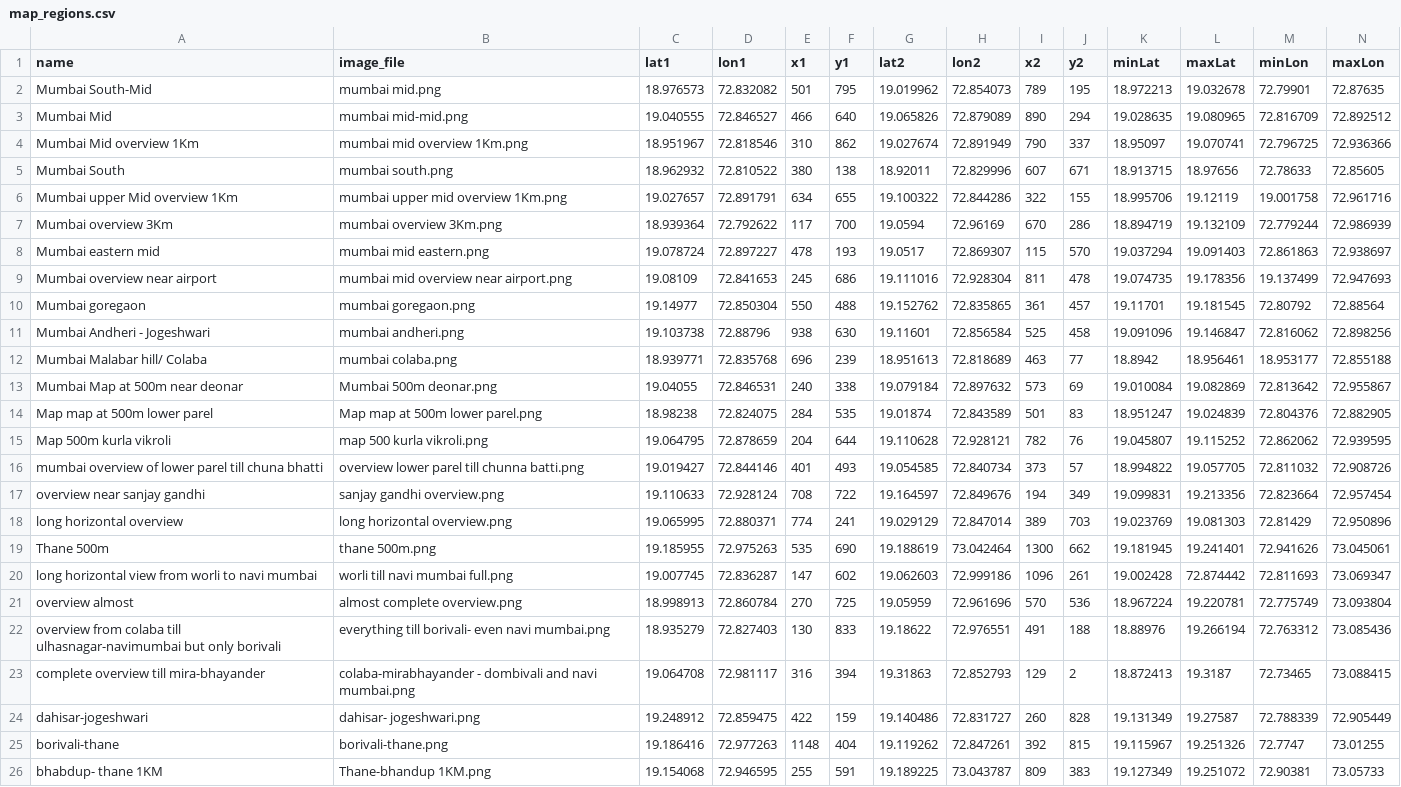
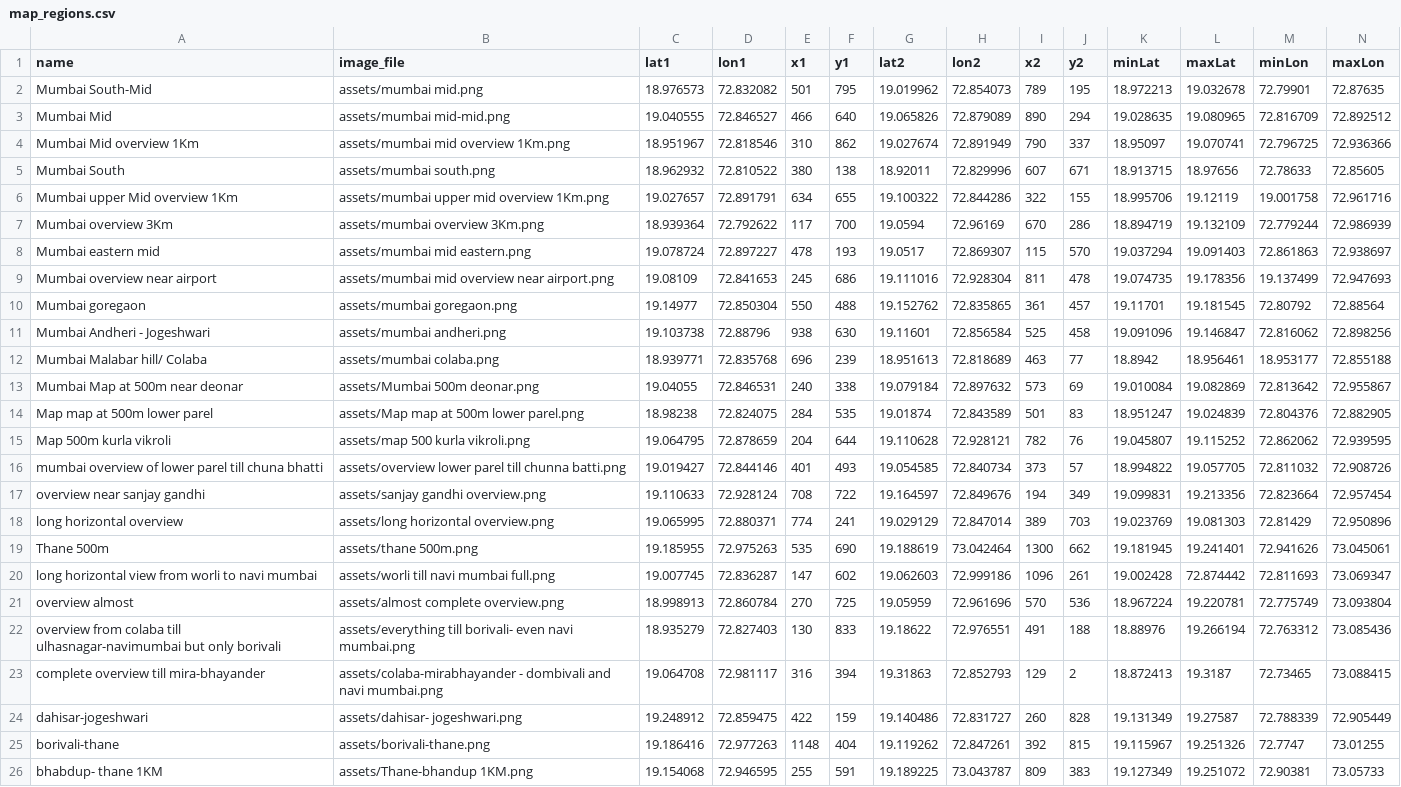
Before and after one commit to arsiwalamoiz24/Bus-Route-Finder, a CSV file: map_regions.csv, drawn as a sheet; the diff names each change by its address in the sheet, - before the commit and + after, or states it on an @@ line.

Commit message:
made directory for map images

```diff
--- a/map_regions.csv
+++ b/map_regions.csv
-B2 (image_file): mumbai mid.png
+B2 (image_file): assets/mumbai mid.png
-B3 (image_file): mumbai mid-mid.png
+B3 (image_file): assets/mumbai mid-mid.png
-B4 (image_file): mumbai mid overview 1Km.png
+B4 (image_file): assets/mumbai mid overview 1Km.png
-B5 (image_file): mumbai south.png
+B5 (image_file): assets/mumbai south.png
-B6 (image_file): mumbai upper mid overview 1Km.png
+B6 (image_file): assets/mumbai upper mid overview 1Km.png
-B7 (image_file): mumbai overview 3Km.png
+B7 (image_file): assets/mumbai overview 3Km.png
-B8 (image_file): mumbai mid eastern.png
+B8 (image_file): assets/mumbai mid eastern.png
-B9 (image_file): mumbai mid overview near airport.png
+B9 (image_file): assets/mumbai mid overview near airport.png
-B10 (image_file): mumbai goregaon.png
+B10 (image_file): assets/mumbai goregaon.png
-B11 (image_file): mumbai andheri.png
+B11 (image_file): assets/mumbai andheri.png
-B12 (image_file): mumbai colaba.png
+B12 (image_file): assets/mumbai colaba.png
-B13 (image_file): Mumbai 500m deonar.png
+B13 (image_file): assets/Mumbai 500m deonar.png
-B14 (image_file): Map map at 500m lower parel.png
+B14 (image_file): assets/Map map at 500m lower parel.png
-B15 (image_file): map 500 kurla vikroli.png
+B15 (image_file): assets/map 500 kurla vikroli.png
-B16 (image_file): overview lower parel…
+B16 (image_file): assets/overview lower parel…
-B17 (image_file): sanjay gandhi overview.png
+B17 (image_file): assets/sanjay gandhi overview.png
-B18 (image_file): long horizontal overview.png
+B18 (image_file): assets/long horizontal overview.png
-B19 (image_file): thane 500m.png
+B19 (image_file): assets/thane 500m.png
-B20 (image_file): worli till navi mumbai full.png
+B20 (image_file): assets/worli till navi mumbai full.png
-B21 (image_file): almost complete overview.png
+B21 (image_file): assets/almost complete overview.png
-B22 (image_file): everything till borivali-…
+B22 (image_file): assets/everything till borivali-…
-B23 (image_file): colaba-mirabhayander - dombivali…
+B23 (image_file): assets/colaba-mirabhayander - dombivali…
-B24 (image_file): dahisar- jogeshwari.png
+B24 (image_file): assets/dahisar- jogeshwari.png
-B25 (image_file): borivali-thane.png
+B25 (image_file): assets/borivali-thane.png
-B26 (image_file): Thane-bhandup 1KM.png
+B26 (image_file): assets/Thane-bhandup 1KM.png
```
Also changed, not shown: 31 other files.
